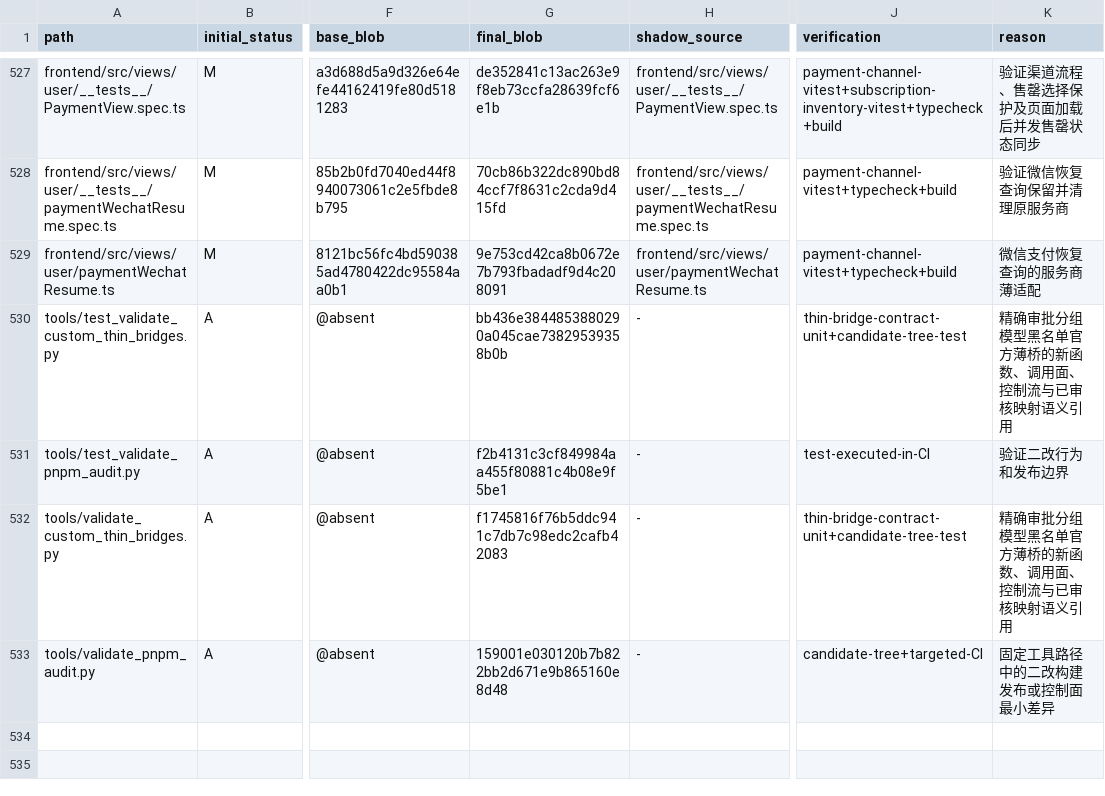
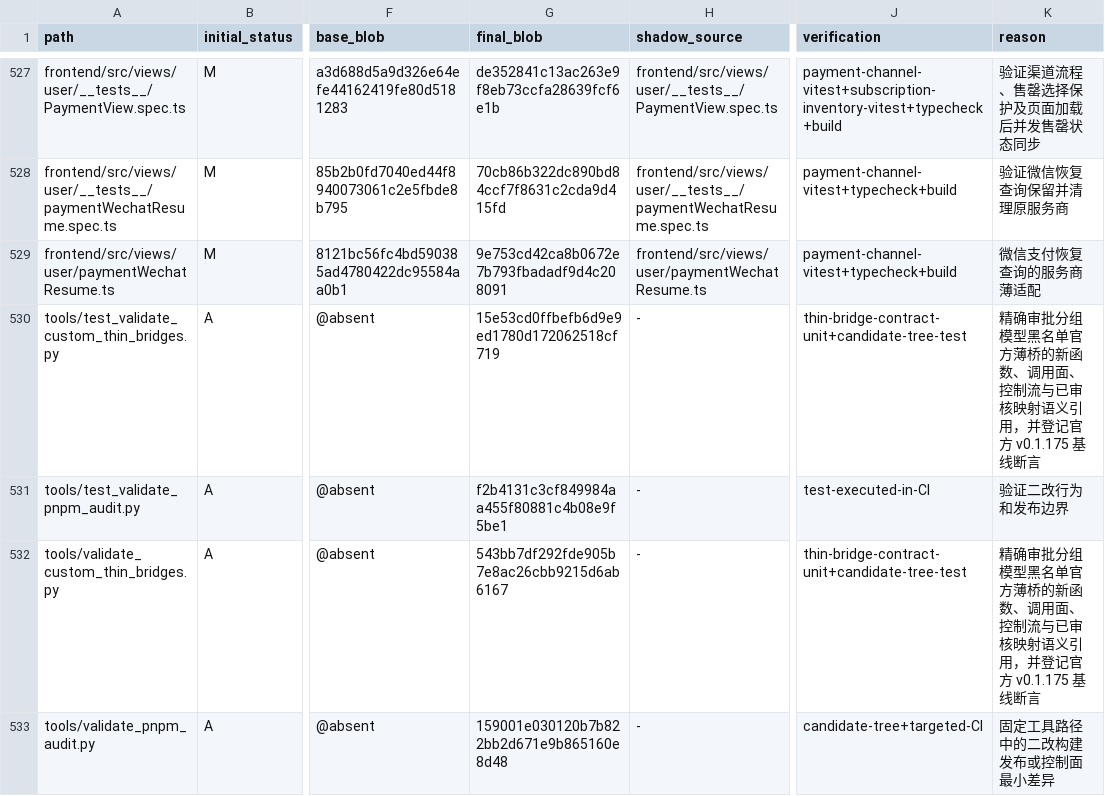
Before and after one commit to o87110/sub2api-custom-public, a TSV file: .github/custom-upstream-delta.tsv, drawn as a sheet; only a part is shown, gaps mark what is left out; the diff names each change by its address in the sheet, - before the commit and + after, or states it on an @@ line.

Commit message:
chore(upgrade): refresh bridge ledger blobs

```diff
--- a/.github/custom-upstream-delta.tsv
+++ b/.github/custom-upstream-delta.tsv
-G530 (final_blob): bb436e3844853880290a045cae73829539358b0b
+G530 (final_blob): 15e53cd0ffbefb6d9e9ed1780d172062518cf719
-K530 (reason): …语义引用
+K530 (reason): …语义引用，并登记官方 v0.1.175 基线断言
-G532 (final_blob): f1745816f76b5ddc941c7db7c98edc2cafb42083
+G532 (final_blob): 543bb7df292fde905b7e8ac26cbb9215d6ab6167
-K532 (reason): …语义引用
+K532 (reason): …语义引用，并登记官方 v0.1.175 基线断言
```
